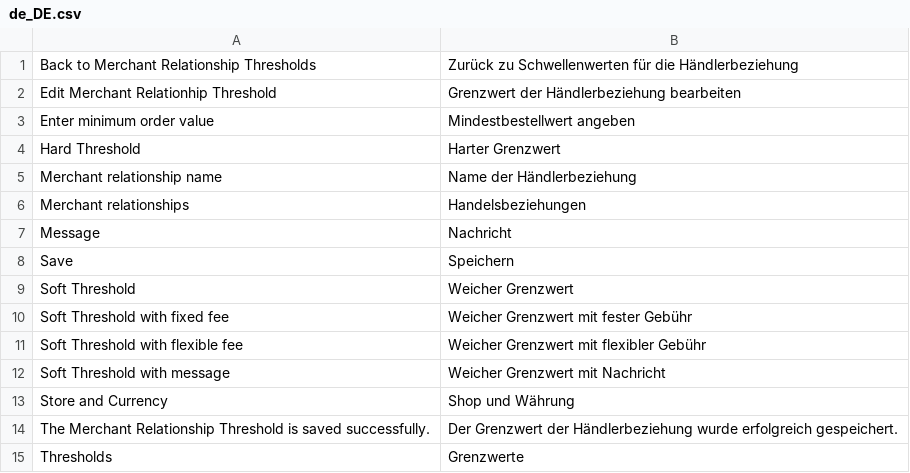
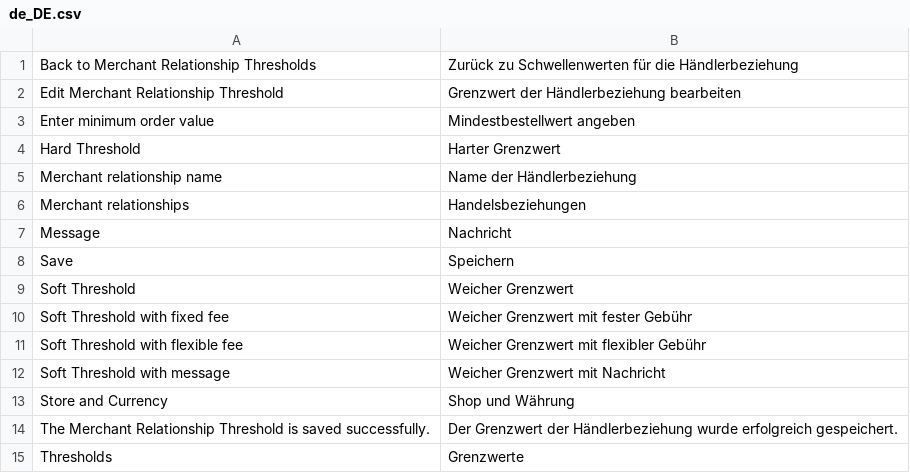
Before and after one commit to spryker/merchant-relationship-sales-order-threshold-gui, a CSV file: data/translation/Zed/de_DE.csv, drawn as a sheet.

```diff
--- a/data/translation/Zed/de_DE.csv
+++ b/data/translation/Zed/de_DE.csv
@@ -1,3 +1,3 @@
 "Back to Merchant Relationship Thresholds","Zurück zu Schwellenwerten für die Händlerbeziehung"
-"Edit Merchant Relationhip Threshold","Grenzwert der Händlerbeziehung bearbeiten"
+"Edit Merchant Relationship Threshold","Grenzwert der Händlerbeziehung bearbeiten"
 "Enter minimum order value","Mindestbestellwert angeben"
```
Also changed, not shown: data/translation/Zed/en_US.csv, 2 other files.
